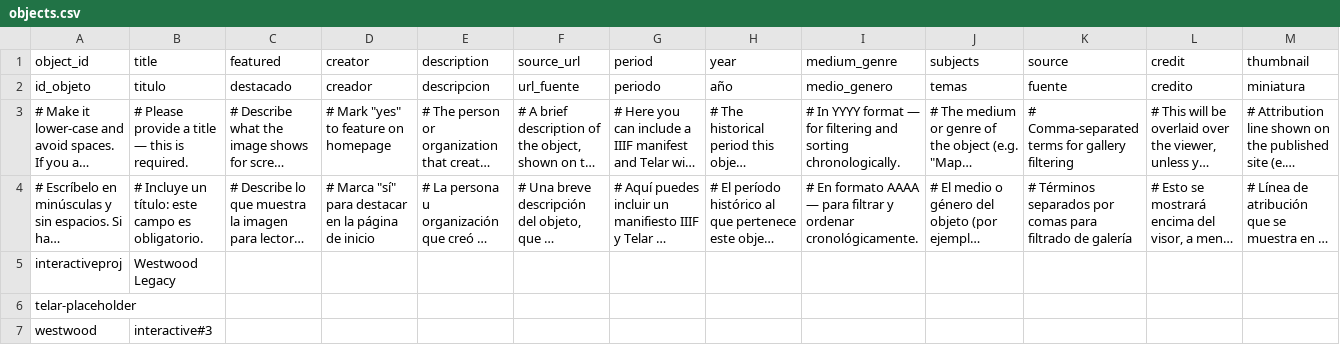
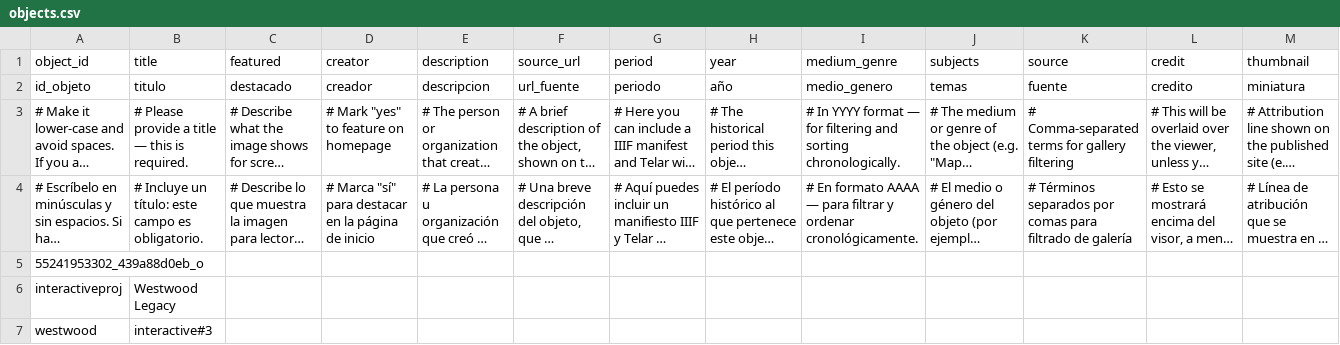
Before and after one commit to harlow-koppen/viviennewestwoodlegacy, a CSV file: telar-content/spreadsheets/objects.csv, drawn as a sheet; only a part is shown; long unchanged cells end in …; removed rows and columns are numbered as before the commit, all else as after; rows hold the shown columns only; the diff names each change by its address in the sheet, - before the commit and + after, or states it on an @@ line.

Commit message:
Updated objects.csv via Telar Compositor [skip ci]

```diff
--- a/telar-content/spreadsheets/objects.csv
+++ b/telar-content/spreadsheets/objects.csv
+row 5: 55241953302_439a88d0eb_o
-row 6: telar-placeholder
```
